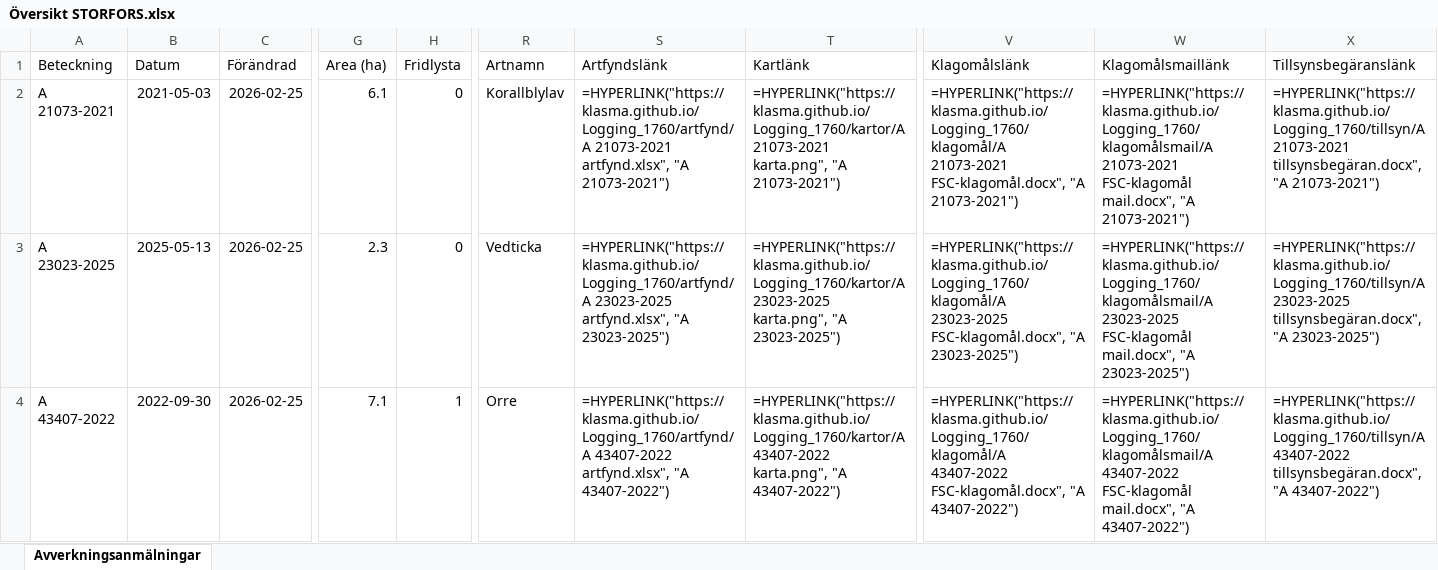
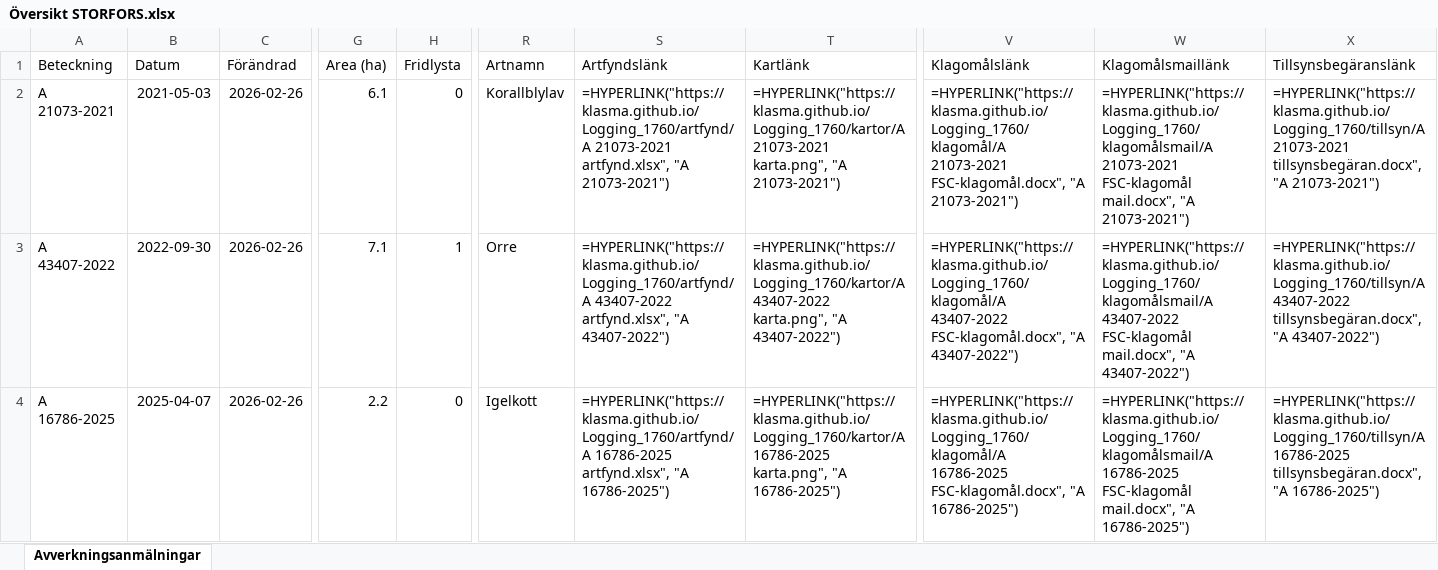
Before and after one commit to klasma/Logging_1760, an Excel workbook: Översikt STORFORS.xlsx, sheet Avverkningsanmälningar, drawn as a sheet; only a part is shown, gaps mark what is left out; values as stored, in another font and other column widths than the file's, no borders; formulas without a stored value are shown as written; the diff covers the shown part only; the diff names each change by its address in the sheet, - before the commit and + after, or states it on an @@ line.

```diff
--- a/Översikt STORFORS.xlsx (sheet Avverkningsanmälningar)
+++ b/Översikt STORFORS.xlsx (sheet Avverkningsanmälningar)
-C2:C4 (Förändrad): 2026-02-25
+C2:C4 (Förändrad): 2026-02-26
-A3 (Beteckning): A 23023-2025
+A3 (Beteckning): A 43407-2022
-B3 (Datum): 2025-05-13
+B3 (Datum): 2022-09-30
-G3 (Area (ha)): 2.3
+G3 (Area (ha)): 7.1
-H3 (Fridlysta): 0
+H3 (Fridlysta): 1
-R3 (Artnamn): Vedticka
+R3 (Artnamn): Orre
-S3 (Artfyndslänk): =HYPERLINK("https://klasma.github.io/Logging_1760/artfynd/A 23023-2025 artfynd.xlsx", "A 23023-2025")
+S3 (Artfyndslänk): =HYPERLINK("https://klasma.github.io/Logging_1760/artfynd/A 43407-2022 artfynd.xlsx", "A 43407-2022")
-T3 (Kartlänk): =HYPERLINK("https://klasma.github.io/Logging_1760/kartor/A 23023-2025 karta.png", "A 23023-2025")
+T3 (Kartlänk): =HYPERLINK("https://klasma.github.io/Logging_1760/kartor/A 43407-2022 karta.png", "A 43407-2022")
-V3 (Klagomålslänk): =HYPERLINK("https://klasma.github.io/Logging_1760/klagomål/A 23023-2025 FSC-klagomål.docx", "A 23023-2025")
+V3 (Klagomålslänk): =HYPERLINK("https://klasma.github.io/Logging_1760/klagomål/A 43407-2022 FSC-klagomål.docx", "A 43407-2022")
-W3 (Klagomålsmaillänk): =HYPERLINK("https://klasma.github.io/Logging_1760/klagomålsmail/A 23023-2025 FSC-klagomål mail.docx", "A 23023-2025")
+W3 (Klagomålsmaillänk): =HYPERLINK("https://klasma.github.io/Logging_1760/klagomålsmail/A 43407-2022 FSC-klagomål mail.docx", "A 43407-2022")
-X3 (Tillsynsbegäranslänk): =HYPERLINK("https://klasma.github.io/Logging_1760/tillsyn/A 23023-2025 tillsynsbegäran.docx", "A 23023-2025")
+X3 (Tillsynsbegäranslänk): =HYPERLINK("https://klasma.github.io/Logging_1760/tillsyn/A 43407-2022 tillsynsbegäran.docx", "A 43407-2022")
-A4 (Beteckning): A 43407-2022
+A4 (Beteckning): A 16786-2025
-B4 (Datum): 2022-09-30
+B4 (Datum): 2025-04-07
-G4 (Area (ha)): 7.1
+G4 (Area (ha)): 2.2
-H4 (Fridlysta): 1
+H4 (Fridlysta): 0
-R4 (Artnamn): Orre
+R4 (Artnamn): Igelkott
-S4 (Artfyndslänk): =HYPERLINK("https://klasma.github.io/Logging_1760/artfynd/A 43407-2022 artfynd.xlsx", "A 43407-2022")
+S4 (Artfyndslänk): =HYPERLINK("https://klasma.github.io/Logging_1760/artfynd/A 16786-2025 artfynd.xlsx", "A 16786-2025")
-T4 (Kartlänk): =HYPERLINK("https://klasma.github.io/Logging_1760/kartor/A 43407-2022 karta.png", "A 43407-2022")
+T4 (Kartlänk): =HYPERLINK("https://klasma.github.io/Logging_1760/kartor/A 16786-2025 karta.png", "A 16786-2025")
-V4 (Klagomålslänk): =HYPERLINK("https://klasma.github.io/Logging_1760/klagomål/A 43407-2022 FSC-klagomål.docx", "A 43407-2022")
+V4 (Klagomålslänk): =HYPERLINK("https://klasma.github.io/Logging_1760/klagomål/A 16786-2025 FSC-klagomål.docx", "A 16786-2025")
-W4 (Klagomålsmaillänk): =HYPERLINK("https://klasma.github.io/Logging_1760/klagomålsmail/A 43407-2022 FSC-klagomål mail.docx", "A 43407-2022")
+W4 (Klagomålsmaillänk): =HYPERLINK("https://klasma.github.io/Logging_1760/klagomålsmail/A 16786-2025 FSC-klagomål mail.docx", "A 16786-2025")
-X4 (Tillsynsbegäranslänk): =HYPERLINK("https://klasma.github.io/Logging_1760/tillsyn/A 43407-2022 tillsynsbegäran.docx", "A 43407-2022")
+X4 (Tillsynsbegäranslänk): =HYPERLINK("https://klasma.github.io/Logging_1760/tillsyn/A 16786-2025 tillsynsbegäran.docx", "A 16786-2025")
```
Also changed, not shown: 913 edited cells elsewhere in this sheet, artfynd/A 16786-2025 artfynd.xlsx, artfynd/A 21073-2021 artfynd.xlsx, 42 other files.
